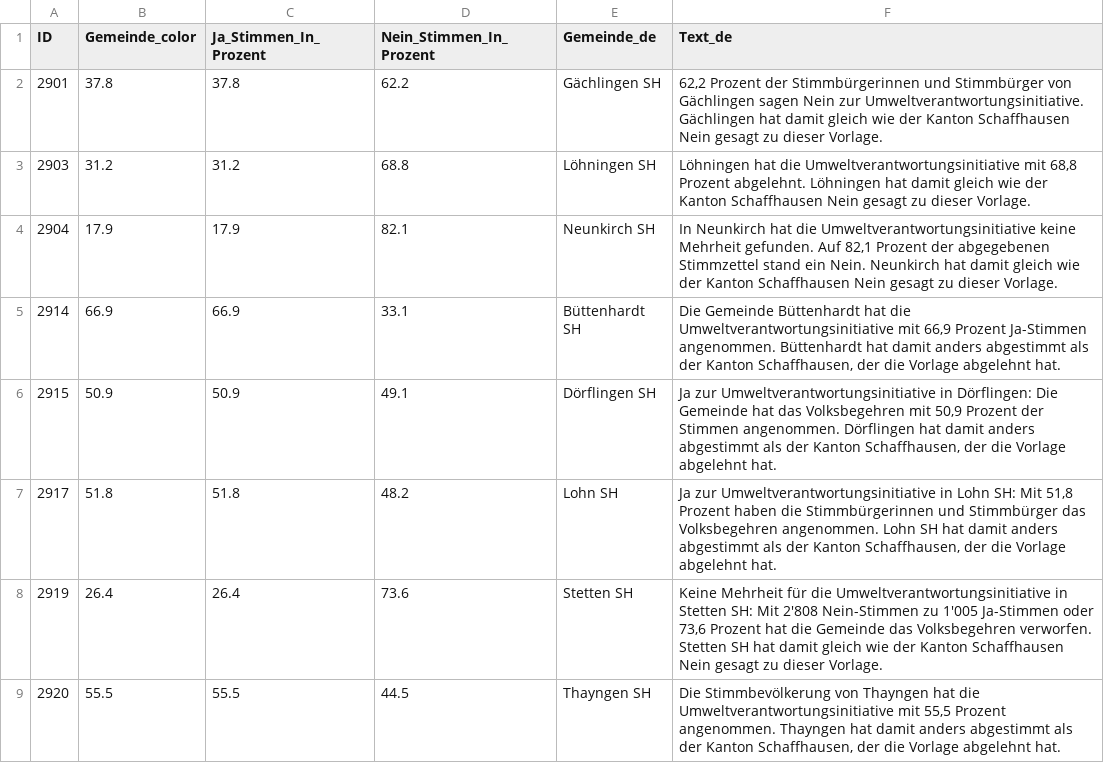
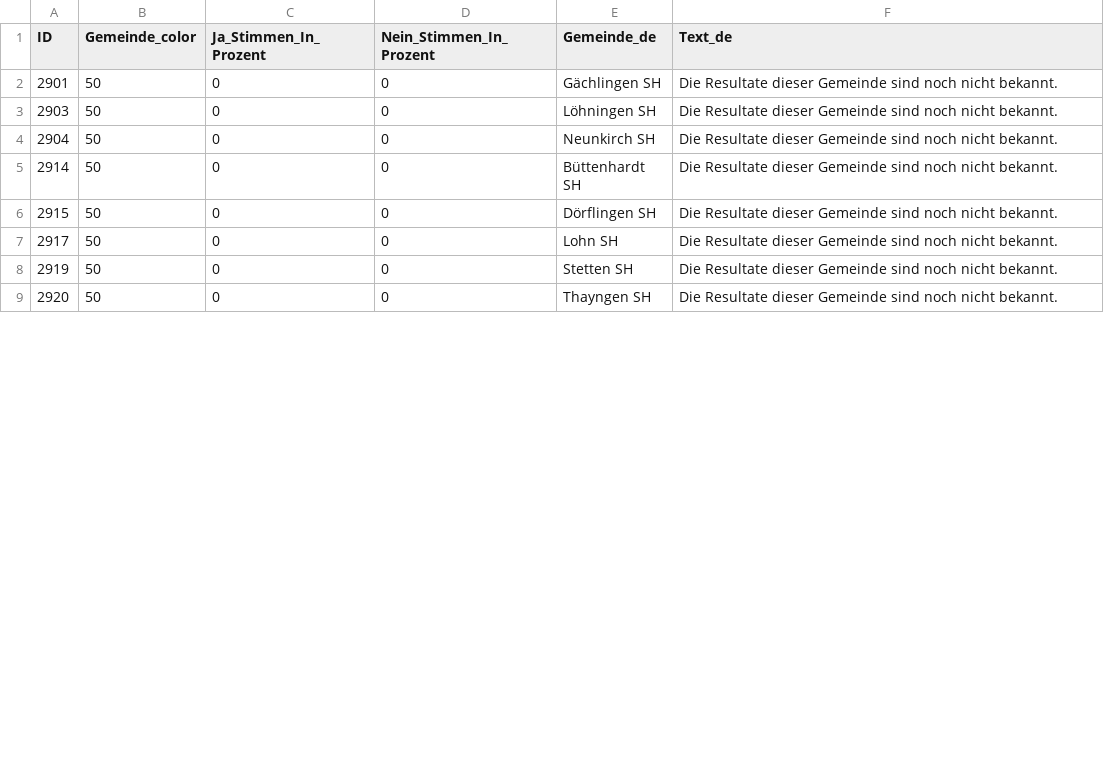
Before and after one commit to awp-finanznachrichten/lena_februar2025, a CSV file: Output_Cantons/SH_CH_Umweltverantwortung_dw_de.csv, drawn as a sheet; only a part is shown; the diff covers the shown part only.

```diff
--- a/Output_Cantons/SH_CH_Umweltverantwortung_dw_de.csv
+++ b/Output_Cantons/SH_CH_Umweltverantwortung_dw_de.csv
@@ -1,9 +1,9 @@
 "ID","Gemeinde_color","Ja_Stimmen_In_Prozent","Nein_Stimmen_In_Prozent","Gemeinde_de","Text_de"
-2901,37.8,37.8,62.2,"Gächlingen SH","62,2 Prozent der Stimmbürgerinnen und Stimmbürger von Gächlingen sagen Nein zur Umweltverantwortungsinitiative. Gächlingen hat damit gleich wie der Kanton Schaffhausen Nein gesagt zu dieser Vorlage."
-2903,31.2,31.2,68.8,"Löhningen SH","Löhningen hat die Umweltverantwortungsinitiative mit 68,8 Prozent abgelehnt. Löhningen hat damit gleich wie der Kanton Schaffhausen Nein gesagt zu dieser Vorlage."
-2904,17.9,17.9,82.1,"Neunkirch SH","In Neunkirch hat die Umweltverantwortungsinitiative keine Mehrheit gefunden. Auf 82,1 Prozent der abgegebenen Stimmzettel stand ein Nein. Neunkirch hat damit gleich wie der Kanton Schaffhausen Nein gesagt zu dieser Vorlage."
-2914,66.9,66.9,33.1,"Büttenhardt SH","Die Gemeinde Büttenhardt hat die Umweltverantwortungsinitiative mit 66,9 Prozent Ja-Stimmen angenommen. Büttenhardt hat damit anders abgestimmt als der Kanton Schaffhausen, der die Vorlage abgelehnt hat."
-2915,50.9,50.9,49.1,"Dörflingen SH","Ja zur Umweltverantwortungsinitiative in Dörflingen: Die Gemeinde hat das Volksbegehren mit 50,9 Prozent der Stimmen angenommen. Dörflingen hat damit anders abgestimmt als der Kanton Schaffhausen, der die Vorlage abgelehnt hat."
-2917,51.8,51.8,48.2,"Lohn SH","Ja zur Umweltverantwortungsinitiative in Lohn SH: Mit 51,8 Prozent haben die Stimmbürgerinnen und Stimmbürger das Volksbegehren angenommen. Lohn SH hat damit anders abgestimmt als der Kanton Schaffhausen, der die Vorlage abgelehnt hat."
-2919,26.4,26.4,73.6,"Stetten SH","Keine Mehrheit für die Umweltverantwortungsinitiative in Stetten SH: Mit 2'808 Nein-Stimmen zu 1'005 Ja-Stimmen oder 73,6 Prozent hat die Gemeinde das Volksbegehren verworfen. Stetten SH hat damit gleich wie der Kanton Schaffhausen Nein gesagt zu dieser Vorlage."
-2920,55.5,55.5,44.5,"Thayngen SH","Die Stimmbevölkerung von Thayngen hat die Umweltverantwortungsinitiative mit 55,5 Prozent angenommen. Thayngen hat damit anders abgestimmt als der Kanton Schaffhausen, der die Vorlage abgelehnt hat."
+2901,50,0,0,"Gächlingen SH","Die Resultate dieser Gemeinde sind noch nicht bekannt."
+2903,50,0,0,"Löhningen SH","Die Resultate dieser Gemeinde sind noch nicht bekannt."
+2904,50,0,0,"Neunkirch SH","Die Resultate dieser Gemeinde sind noch nicht bekannt."
+2914,50,0,0,"Büttenhardt SH","Die Resultate dieser Gemeinde sind noch nicht bekannt."
+2915,50,0,0,"Dörflingen SH","Die Resultate dieser Gemeinde sind noch nicht bekannt."
+2917,50,0,0,"Lohn SH","Die Resultate dieser Gemeinde sind noch nicht bekannt."
+2919,50,0,0,"Stetten SH","Die Resultate dieser Gemeinde sind noch nicht bekannt."
+2920,50,0,0,"Thayngen SH","Die Resultate dieser Gemeinde sind noch nicht bekannt."
```
Also changed, not shown: 72 edited cells elsewhere in this file, Output_Cantons/AR_CH_Umweltverantwortung_dw_de.csv, Output_Cantons/GE_CH_Umweltverantwortung_dw_fr.csv, 35 other files.
